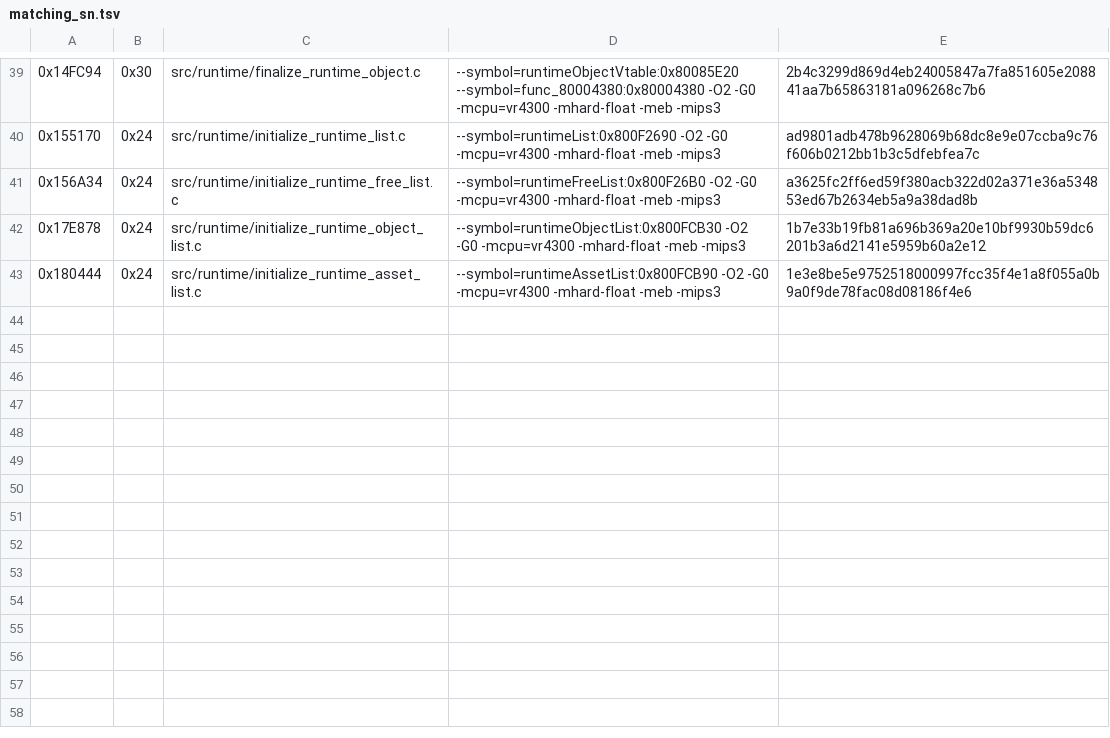
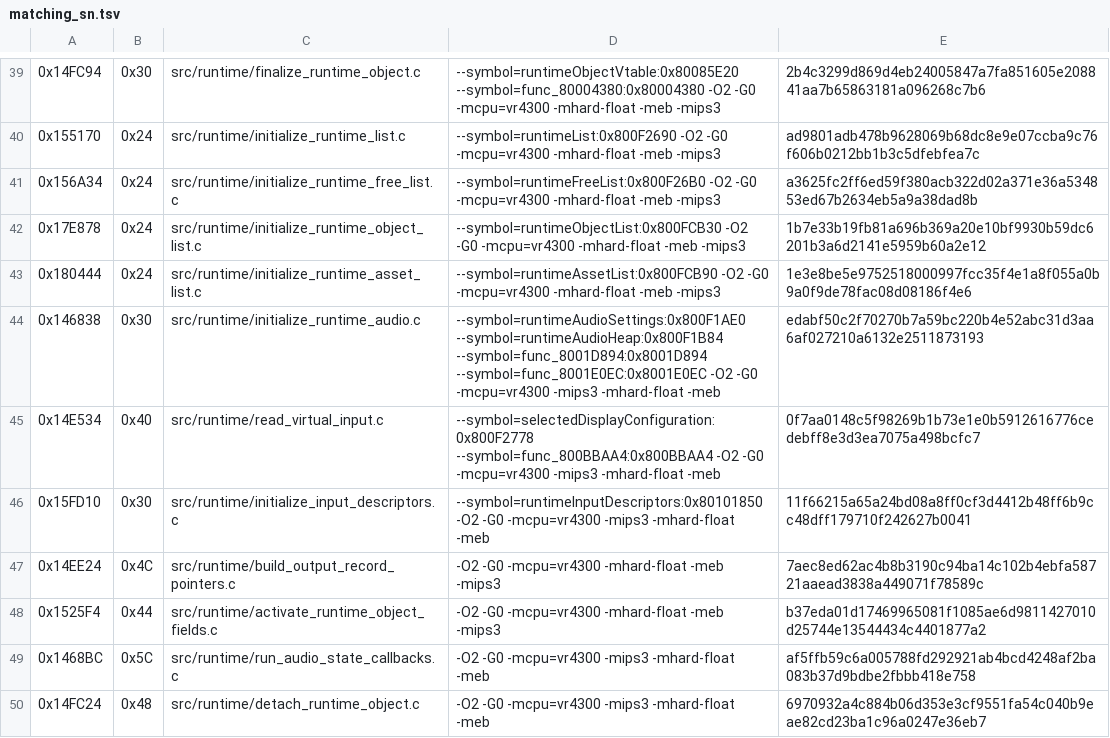
Before and after one commit to TheGh0stShip/Sydney-2000-N64-Prototype, a TSV file: config/runtime/matching_sn.tsv, drawn as a sheet; only a part is shown, gaps mark what is left out.

Commit message:
Rebuild archive directory and verified resident alignment bytes
Reconstruct all 6955 archive records from typed metadata and verify the 528584-byte component independently. Extend 88 existing source units to cover 728 compiler-emitted padding bytes, regenerate link/data proofs, and add seven exact runtime units. Padding completes 77 catalogue extents without adding function bodies.

```diff
--- a/config/runtime/matching_sn.tsv
+++ b/config/runtime/matching_sn.tsv
@@ -43 +43,8 @@
 0x180444	0x24	src/runtime/initialize_runtime_asset_list.c	--symbol=runtimeAssetList:0x800FCB90 -O2 -G0 -mcpu=vr4300 -mhard-float -meb -mips3	1e3e8be5e9752518000997fcc35f4e1a8f055a0b9a0f9de78fac08d08186f4e6
+0x146838	0x30	src/runtime/initialize_runtime_audio.c	--symbol=runtimeAudioSettings:0x800F1AE0 --symbol=runtimeAudioHeap:0x800F1B84 --symbol=func_8001D894:0x8001D894 --symbol=func_8001E0EC:0x8001E0EC -O2 -G0 -mcpu=vr4300 -mips3 -mhard-float -meb	edabf50c2f70270b7a59bc220b4e52abc31d3aa6af027210a6132e2511873193
+0x14E534	0x40	src/runtime/read_virtual_input.c	--symbol=selectedDisplayConfiguration:0x800F2778 --symbol=func_800BBAA4:0x800BBAA4 -O2 -G0 -mcpu=vr4300 -mips3 -mhard-float -meb	0f7aa0148c5f98269b1b73e1e0b5912616776cedebff8e3d3ea7075a498bcfc7
+0x15FD10	0x30	src/runtime/initialize_input_descriptors.c	--symbol=runtimeInputDescriptors:0x80101850 -O2 -G0 -mcpu=vr4300 -mips3 -mhard-float -meb	11f66215a65a24bd08a8ff0cf3d4412b48ff6b9cc48dff179710f242627b0041
+0x14EE24	0x4C	src/runtime/build_output_record_pointers.c	-O2 -G0 -mcpu=vr4300 -mhard-float -meb -mips3	7aec8ed62ac4b8b3190c94ba14c102b4ebfa58721aaead3838a449071f78589c
+0x1525F4	0x44	src/runtime/activate_runtime_object_fields.c	-O2 -G0 -mcpu=vr4300 -mhard-float -meb -mips3	b37eda01d17469965081f1085ae6d9811427010d25744e13544434c4401877a2
+0x1468BC	0x5C	src/runtime/run_audio_state_callbacks.c	-O2 -G0 -mcpu=vr4300 -mips3 -mhard-float -meb	af5ffb59c6a005788fd292921ab4bcd4248af2ba083b37d9bdbe2fbbb418e758
+0x14FC24	0x48	src/runtime/detach_runtime_object.c	-O2 -G0 -mcpu=vr4300 -mips3 -mhard-float -meb	6970932a4c884b06d353e3cf9551fa54c040b9eae82cd23ba1c96a0247e36eb7
```
Also changed, not shown: config/matching_as.tsv, config/matching_kmc_as.tsv, 16 other files.
